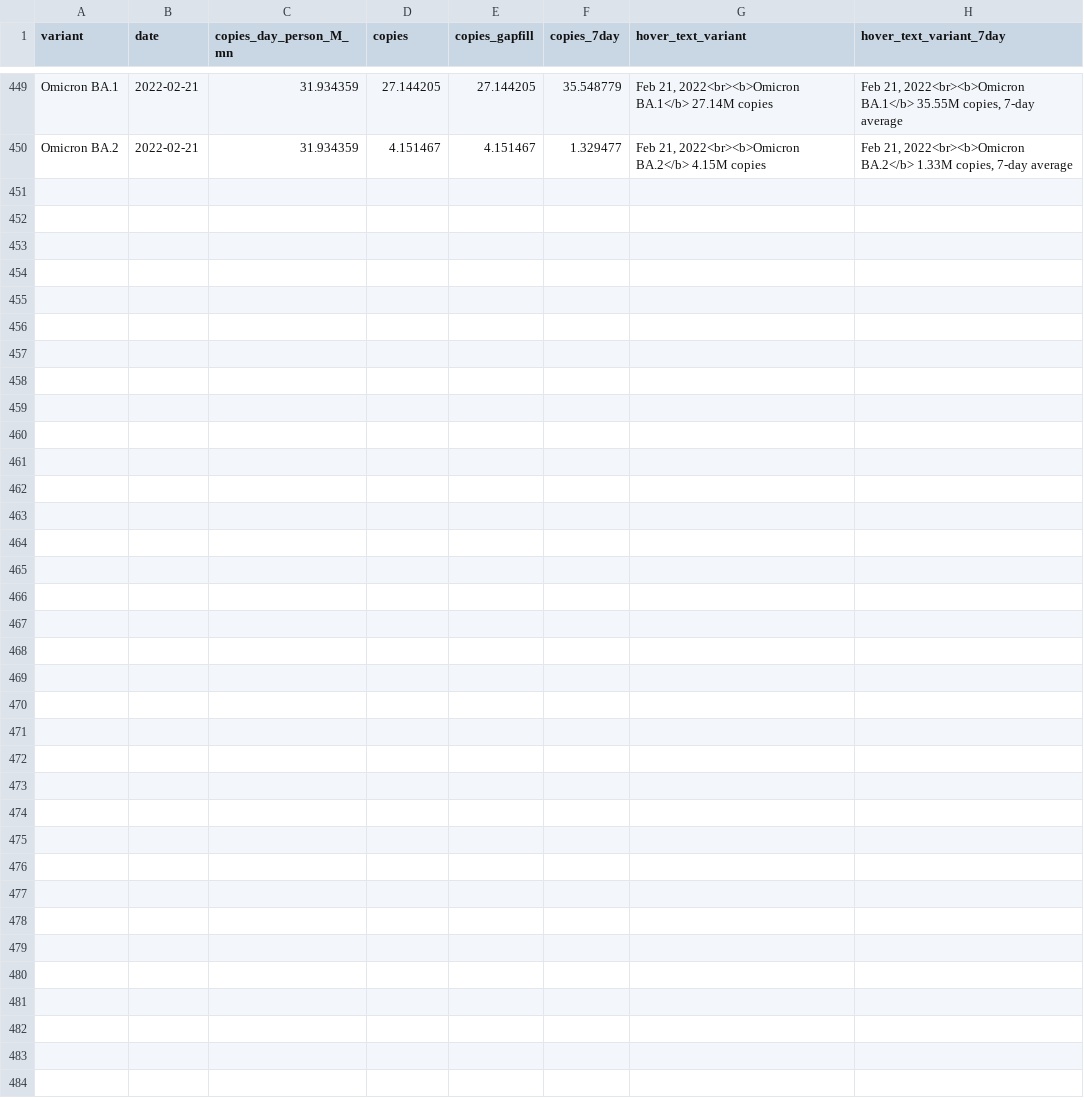
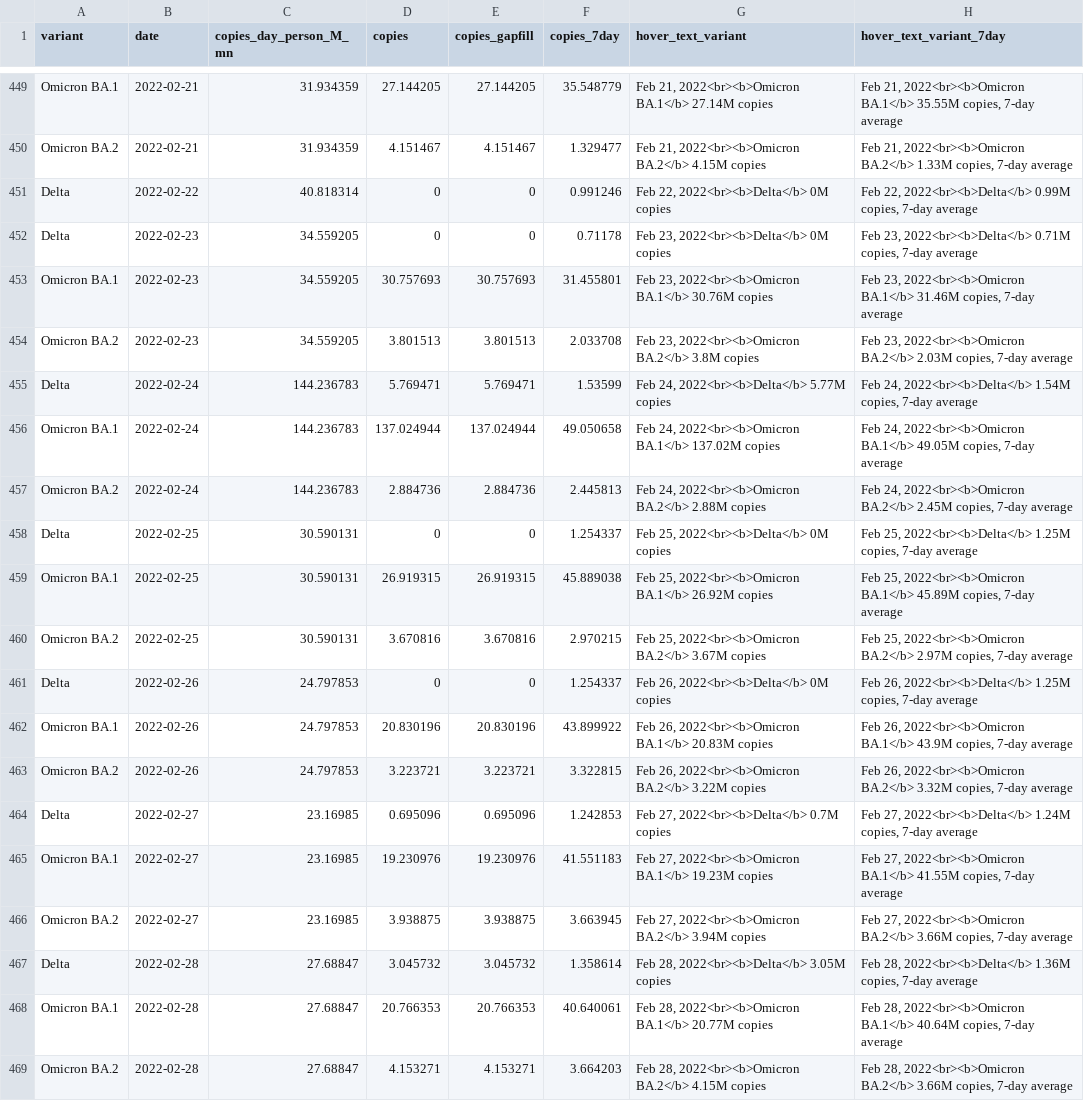
Before and after one commit to Metropolitan-Council/covid-poops, a CSV file: data/copies_by_variant.csv, drawn as a sheet; only a part is shown, gaps mark what is left out.

Commit message:
Data update

```diff
--- a/data/copies_by_variant.csv
+++ b/data/copies_by_variant.csv
@@ -450 +450,20 @@
 "Omicron BA.2",2022-02-21,31.934359,4.151467,4.151467,1.329477,"Feb 21, 2022<br><b>Omicron BA.2</b> 4.15M copies","Feb 21, 2022<br><b>Omicron BA.2</b> 1.33M copies, 7-day average"
+"Delta",2022-02-22,40.818314,0,0,0.991246,"Feb 22, 2022<br><b>Delta</b> 0M copies","Feb 22, 2022<br><b>Delta</b> 0.99M copies, 7-day average"
+"Delta",2022-02-23,34.559205,0,0,0.71178,"Feb 23, 2022<br><b>Delta</b> 0M copies","Feb 23, 2022<br><b>Delta</b> 0.71M copies, 7-day average"
+"Omicron BA.1",2022-02-23,34.559205,30.757693,30.757693,31.455801,"Feb 23, 2022<br><b>Omicron BA.1</b> 30.76M copies","Feb 23, 2022<br><b>Omicron BA.1</b> 31.46M copies, 7-day average"
+"Omicron BA.2",2022-02-23,34.559205,3.801513,3.801513,2.033708,"Feb 23, 2022<br><b>Omicron BA.2</b> 3.8M copies","Feb 23, 2022<br><b>Omicron BA.2</b> 2.03M copies, 7-day average"
+"Delta",2022-02-24,144.236783,5.769471,5.769471,1.53599,"Feb 24, 2022<br><b>Delta</b> 5.77M copies","Feb 24, 2022<br><b>Delta</b> 1.54M copies, 7-day average"
+"Omicron BA.1",2022-02-24,144.236783,137.024944,137.024944,49.050658,"Feb 24, 2022<br><b>Omicron BA.1</b> 137.02M copies","Feb 24, 2022<br><b>Omicron BA.1</b> 49.05M copies, 7-day average"
+"Omicron BA.2",2022-02-24,144.236783,2.884736,2.884736,2.445813,"Feb 24, 2022<br><b>Omicron BA.2</b> 2.88M copies","Feb 24, 2022<br><b>Omicron BA.2</b> 2.45M copies, 7-day average"
+"Delta",2022-02-25,30.590131,0,0,1.254337,"Feb 25, 2022<br><b>Delta</b> 0M copies","Feb 25, 2022<br><b>Delta</b> 1.25M copies, 7-day average"
+"Omicron BA.1",2022-02-25,30.590131,26.919315,26.919315,45.889038,"Feb 25, 2022<br><b>Omicron BA.1</b> 26.92M copies","Feb 25, 2022<br><b>Omicron BA.1</b> 45.89M copies, 7-day average"
+"Omicron BA.2",2022-02-25,30.590131,3.670816,3.670816,2.970215,"Feb 25, 2022<br><b>Omicron BA.2</b> 3.67M copies","Feb 25, 2022<br><b>Omicron BA.2</b> 2.97M copies, 7-day average"
+"Delta",2022-02-26,24.797853,0,0,1.254337,"Feb 26, 2022<br><b>Delta</b> 0M copies","Feb 26, 2022<br><b>Delta</b> 1.25M copies, 7-day average"
+"Omicron BA.1",2022-02-26,24.797853,20.830196,20.830196,43.899922,"Feb 26, 2022<br><b>Omicron BA.1</b> 20.83M copies","Feb 26, 2022<br><b>Omicron BA.1</b> 43.9M copies, 7-day average"
+"Omicron BA.2",2022-02-26,24.797853,3.223721,3.223721,3.322815,"Feb 26, 2022<br><b>Omicron BA.2</b> 3.22M copies","Feb 26, 2022<br><b>Omicron BA.2</b> 3.32M copies, 7-day average"
+"Delta",2022-02-27,23.16985,0.695096,0.695096,1.242853,"Feb 27, 2022<br><b>Delta</b> 0.7M copies","Feb 27, 2022<br><b>Delta</b> 1.24M copies, 7-day average"
+"Omicron BA.1",2022-02-27,23.16985,19.230976,19.230976,41.551183,"Feb 27, 2022<br><b>Omicron BA.1</b> 19.23M copies","Feb 27, 2022<br><b>Omicron BA.1</b> 41.55M copies, 7-day average"
+"Omicron BA.2",2022-02-27,23.16985,3.938875,3.938875,3.663945,"Feb 27, 2022<br><b>Omicron BA.2</b> 3.94M copies","Feb 27, 2022<br><b>Omicron BA.2</b> 3.66M copies, 7-day average"
+"Delta",2022-02-28,27.68847,3.045732,3.045732,1.358614,"Feb 28, 2022<br><b>Delta</b> 3.05M copies","Feb 28, 2022<br><b>Delta</b> 1.36M copies, 7-day average"
+"Omicron BA.1",2022-02-28,27.68847,20.766353,20.766353,40.640061,"Feb 28, 2022<br><b>Omicron BA.1</b> 20.77M copies","Feb 28, 2022<br><b>Omicron BA.1</b> 40.64M copies, 7-day average"
+"Omicron BA.2",2022-02-28,27.68847,4.153271,4.153271,3.664203,"Feb 28, 2022<br><b>Omicron BA.2</b> 4.15M copies","Feb 28, 2022<br><b>Omicron BA.2</b> 3.66M copies, 7-day average"
```
Also changed, not shown: data/clean_load_data.csv, data/clean_variant_data.csv, 16 other files.
